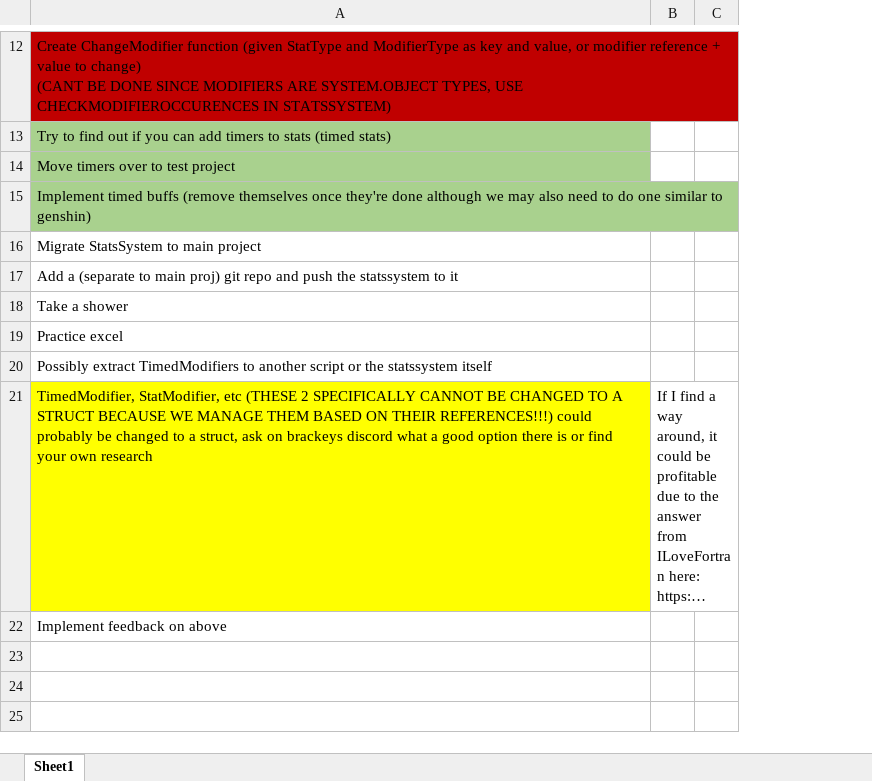
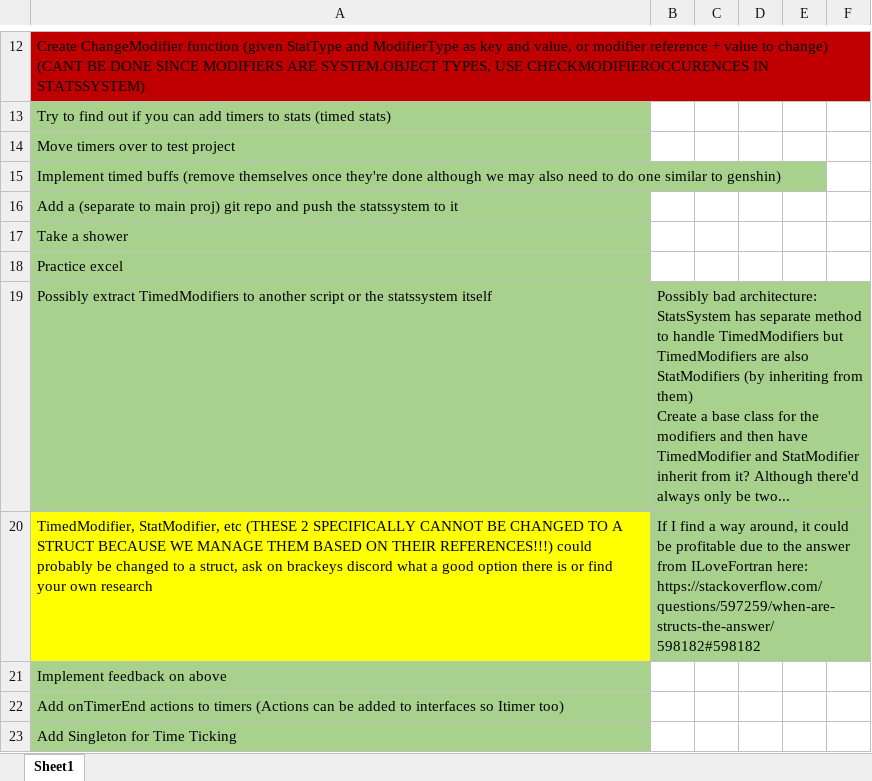
Before and after one commit to rykerrr/Stats-System, an Excel workbook: Thingstodo.xlsx, sheet Sheet1, drawn as a sheet; only a part is shown, gaps mark what is left out; long unchanged cells end in …; values as stored, in another font and other column widths than the file's, no borders; removed rows and columns are numbered as before the commit, all else as after; ↵ is a line break in a cell; the diff covers the shown part only; the diff names each change by its address in the sheet, - before the commit and + after, or states it on an @@ line.

Commit message:
xlsx

```diff
--- a/Thingstodo.xlsx (sheet Sheet1)
+++ b/Thingstodo.xlsx (sheet Sheet1)
+column D, empty
+column E, empty
+column F, empty
-row 16: Migrate StatsSystem to main project
-A16:A18 fill: none
+A16:A18 fill: #A9D18E
-A19:B19 fill: none
+A19:B19 fill: #A9D18E
-B19: (empty)
+B19: Possibly bad architecture: ↵ StatsSystem has separate method to handle TimedModifiers but TimedModifiers are also StatModifiers (by inheriting from them) ↵ Create a base class for the modifiers and then have TimedModifier and StatModifier inherit from it? Although there'd always only be two...
-B20 fill: none
+B20 fill: #A9D18E
-A21 fill: none
+A21 fill: #A9D18E
+row 22: Add onTimerEnd actions to timers (Actions can be added to interfaces so Itimer too)
+row 23: Add Singleton for Time Ticking
```
Also changed, not shown: 8 added rows and 1 edited cell elsewhere in this sheet, 9 other files.
